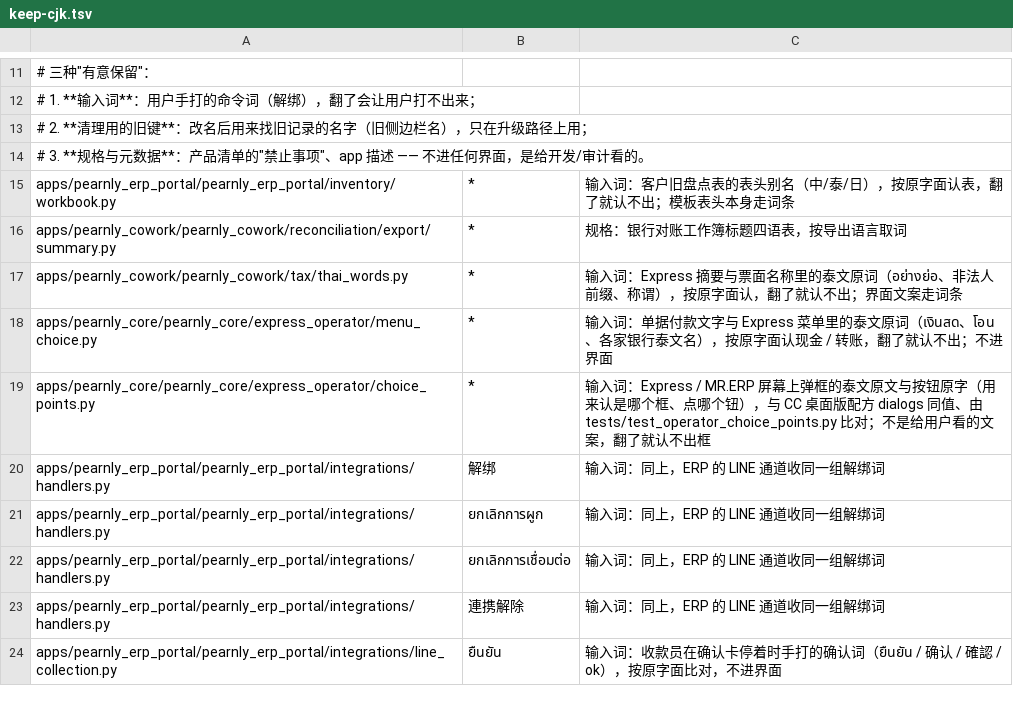
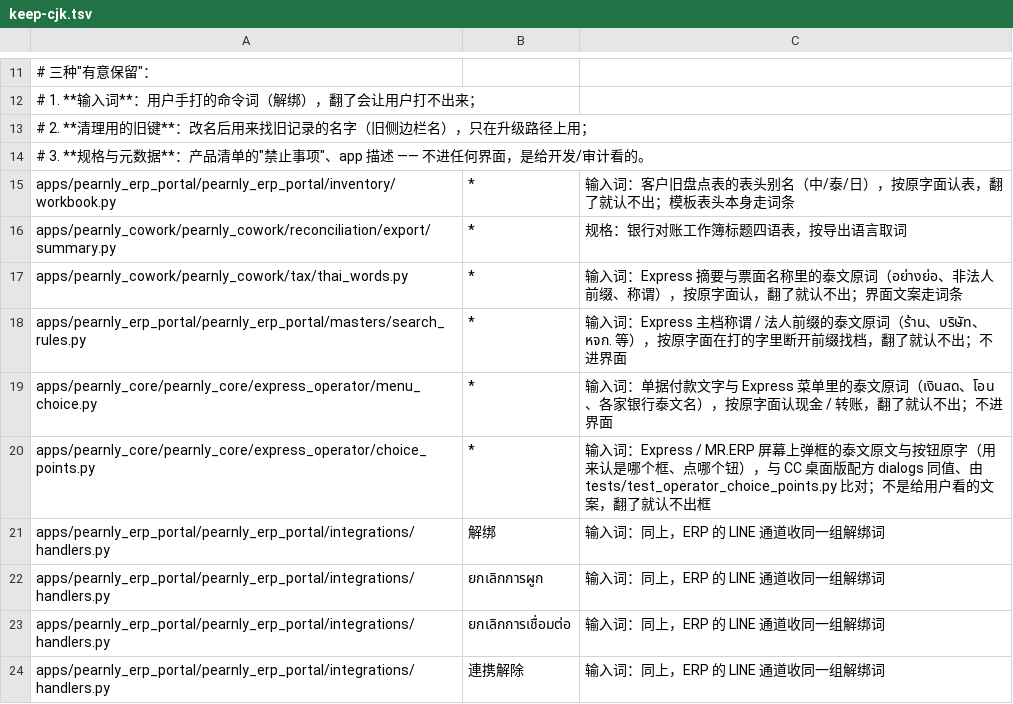
Before and after one commit to skin306152-star/pearnly, a TSV file: scripts/i18n/keep-cjk.tsv, drawn as a sheet; only a part is shown, gaps mark what is left out; the shorter side is filled out with more unchanged rows; the diff names each change by its address in the sheet, - before the commit and + after, or states it on an @@ line.

Commit message:
fix: the Cowork request service test stubs the new wake-up module, and the Thai prefixes the master search splits on are registered as input words in the i18n keep list

```diff
--- a/scripts/i18n/keep-cjk.tsv
+++ b/scripts/i18n/keep-cjk.tsv
+row 18: apps/pearnly_erp_portal/pearnly_erp_portal/masters/search_rules.py | * | 输入词：Express 主档称谓 / 法人前缀的泰文原词（ร้าน、บริษัท、หจก. 等），按原字面在打的字里断开前缀找档，翻了就认不出；不进界面
```
Also changed, not shown: 1 other file.
